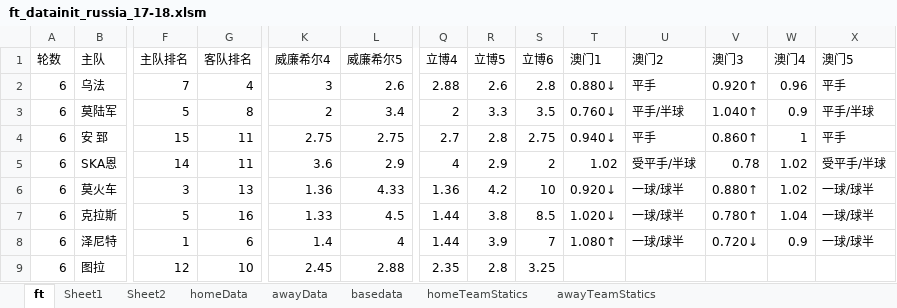
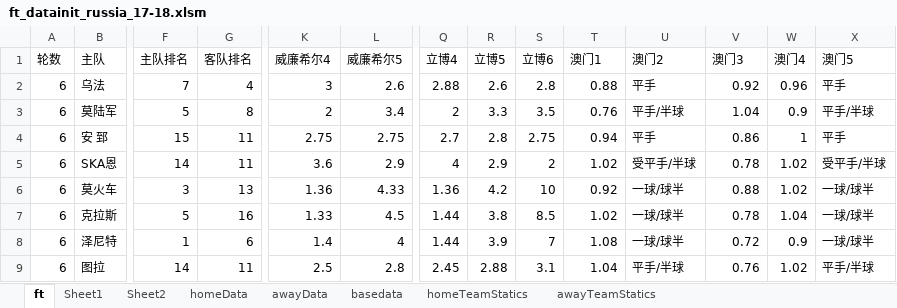
Before and after one commit to kkk8000/football, an Excel workbook: russia/ft_datainit_russia_17-18.xlsm, sheet ft, drawn as a sheet; only a part is shown, gaps mark what is left out; values as stored, in another font and other column widths than the file's, no borders; the diff covers the shown part only; the diff names each change by its address in the sheet, - before the commit and + after, or states it on an @@ line.

Commit message:
russia data

```diff
--- a/russia/ft_datainit_russia_17-18.xlsm (sheet ft)
+++ b/russia/ft_datainit_russia_17-18.xlsm (sheet ft)
-T2 (澳门1): 0.880↓
+T2 (澳门1): 0.88
-V2 (澳门3): 0.920↑
+V2 (澳门3): 0.92
-T3 (澳门1): 0.760↓
+T3 (澳门1): 0.76
-V3 (澳门3): 1.040↑
+V3 (澳门3): 1.04
-T4 (澳门1): 0.940↓
+T4 (澳门1): 0.94
-V4 (澳门3): 0.860↑
+V4 (澳门3): 0.86
-T6 (澳门1): 0.920↓
+T6 (澳门1): 0.92
-V6 (澳门3): 0.880↑
+V6 (澳门3): 0.88
-T7 (澳门1): 1.020↓
+T7 (澳门1): 1.02
-V7 (澳门3): 0.780↑
+V7 (澳门3): 0.78
-T8 (澳门1): 1.080↑
+T8 (澳门1): 1.08
-V8 (澳门3): 0.720↓
+V8 (澳门3): 0.72
-F9 (主队排名): 12
+F9 (主队排名): 14
-G9 (客队排名): 10
+G9 (客队排名): 11
-K9 (威廉希尔4): 2.45
+K9 (威廉希尔4): 2.5
-L9 (威廉希尔5): 2.88
+L9 (威廉希尔5): 2.8
-Q9 (立博4): 2.35
+Q9 (立博4): 2.45
-R9 (立博5): 2.8
+R9 (立博5): 2.88
-S9 (立博6): 3.25
+S9 (立博6): 3.1
-T9 (澳门1): (empty)
+T9 (澳门1): 1.04
-U9 (澳门2): (empty)
+U9 (澳门2): 平手/半球
-V9 (澳门3): (empty)
+V9 (澳门3): 0.76
-W9 (澳门4): (empty)
+W9 (澳门4): 1.02
-X9 (澳门5): (empty)
+X9 (澳门5): 平手/半球
```
Also changed, not shown: 1 edited cell elsewhere in this sheet, sheet Sheet2, sheet Sheet1, charts or pictures, 2 other files.
